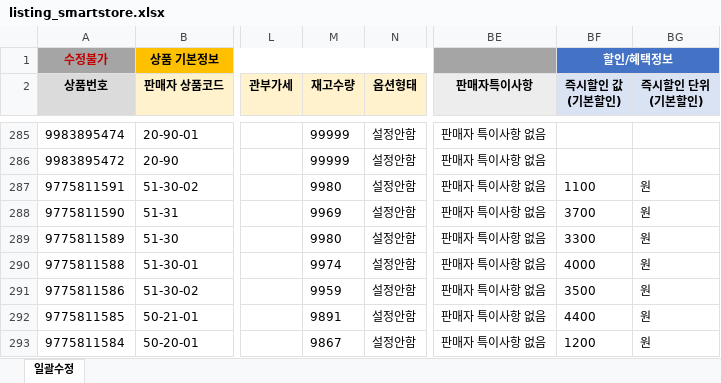
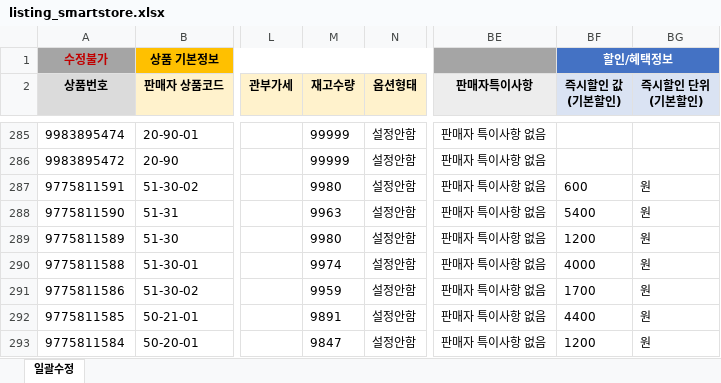
Before and after one commit to OURPROJECTDAO/work-automation-app, an Excel workbook: reference/listing_smartstore.xlsx, sheet 일괄수정, drawn as a sheet; only a part is shown, gaps mark what is left out; values as stored, in another font and other column widths than the file's, no borders; the diff covers the shown part only; the diff names each change by its address in the sheet, - before the commit and + after, or states it on an @@ line.

Commit message:
data(listing-raw): smartstore 원본양식 갱신

```diff
--- a/reference/listing_smartstore.xlsx (sheet 일괄수정)
+++ b/reference/listing_smartstore.xlsx (sheet 일괄수정)
-BF287 (즉시할인 값 (기본할인)): 1100
+BF287 (즉시할인 값 (기본할인)): 600
-M288 (재고수량): 9969
+M288 (재고수량): 9963
-BF288 (즉시할인 값 (기본할인)): 3700
+BF288 (즉시할인 값 (기본할인)): 5400
-BF289 (즉시할인 값 (기본할인)): 3300
+BF289 (즉시할인 값 (기본할인)): 1200
-BF291 (즉시할인 값 (기본할인)): 3500
+BF291 (즉시할인 값 (기본할인)): 1700
-M293 (재고수량): 9867
+M293 (재고수량): 9847
```
Also changed, not shown: 1 removed row and 73 edited cells elsewhere in this sheet.
